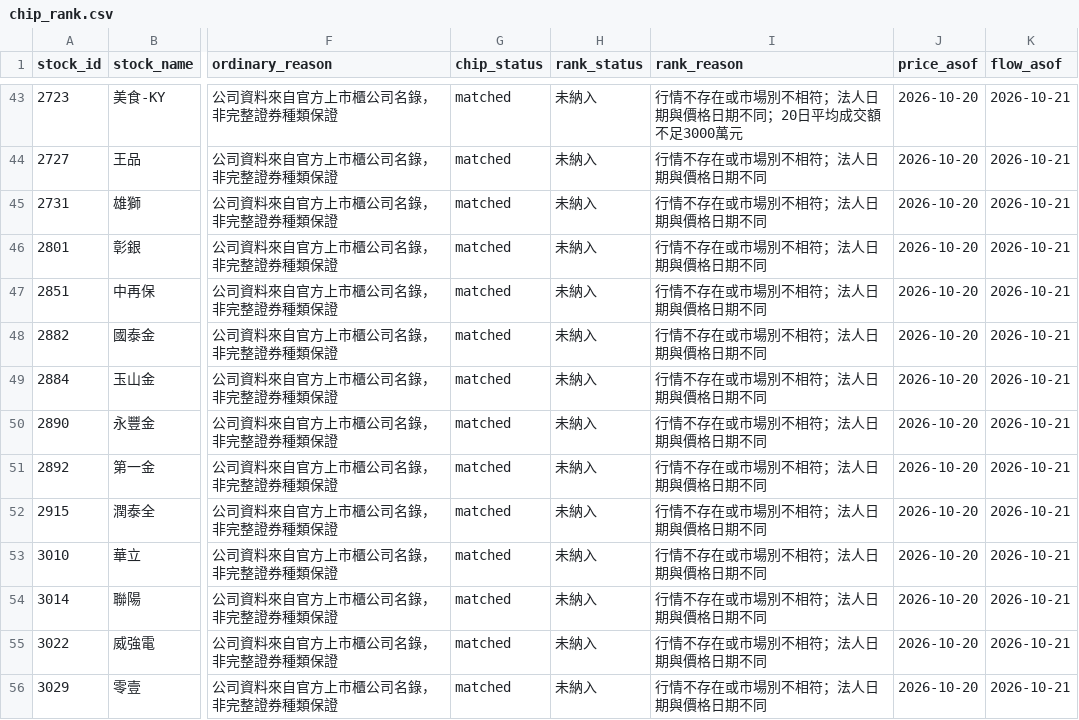
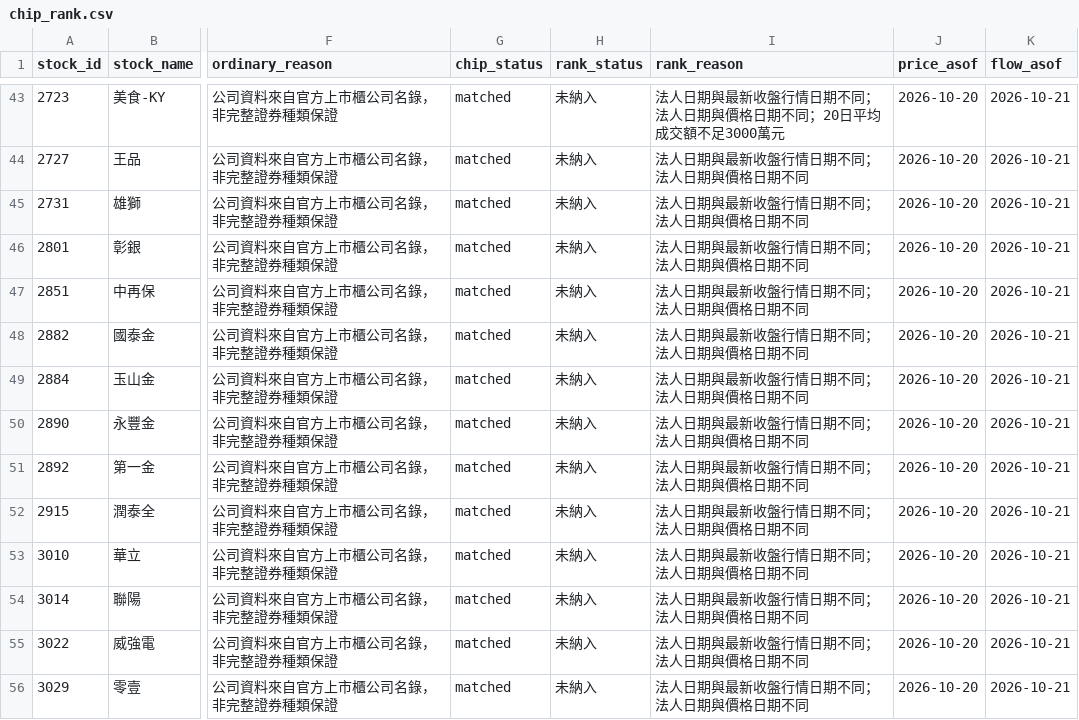
Before and after one commit to HcM595/tpe-mfds2.0, a CSV file: site/data/chip_rank.csv, drawn as a sheet; only a part is shown, gaps mark what is left out; the diff covers the shown part only; the diff names each change by its address in the sheet, - before the commit and + after, or states it on an @@ line.

```diff
--- a/site/data/chip_rank.csv
+++ b/site/data/chip_rank.csv
-I43 (rank_reason): 行情不存在或市場別不相符；法人日期與價格日期不同；20日平均成交額不足3000萬元
+I43 (rank_reason): 法人日期與最新收盤行情日期不同；法人日期與價格日期不同；20日平均成交額不足3000萬元
-I44:I56 (rank_reason): 行情不存在或市場別不相符；法人日期與價格日期不同
+I44:I56 (rank_reason): 法人日期與最新收盤行情日期不同；法人日期與價格日期不同
```
Also changed, not shown: 63 edited cells elsewhere in this file, site/data/chip_signals.csv, 23 other files.
